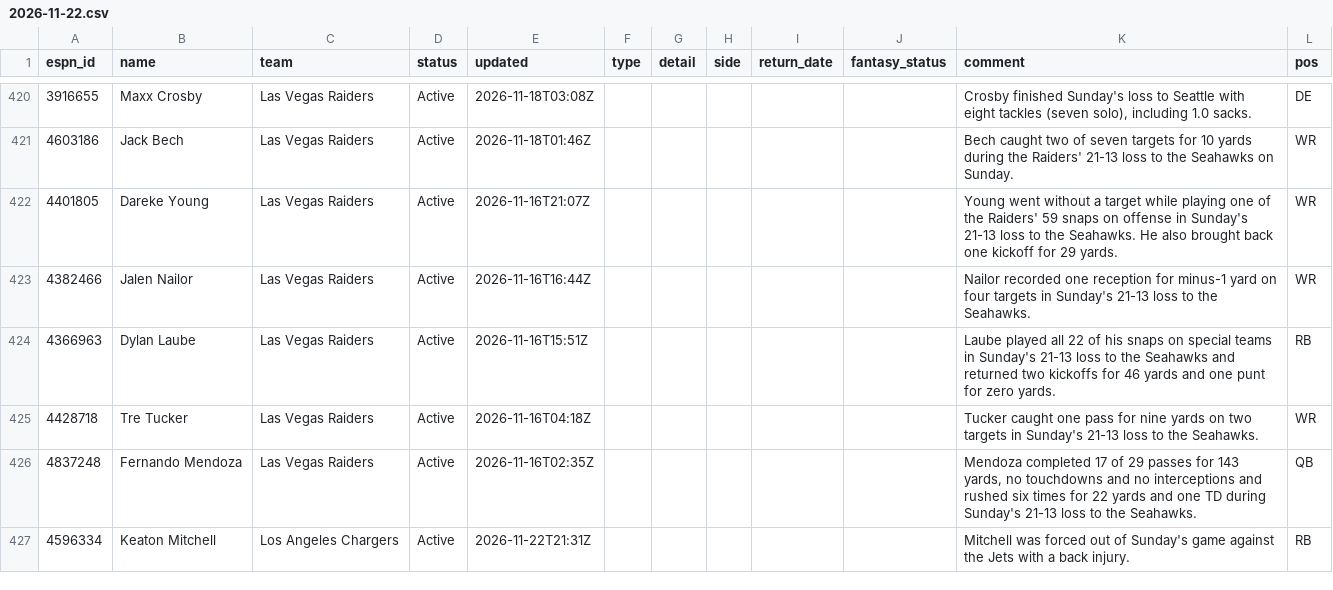
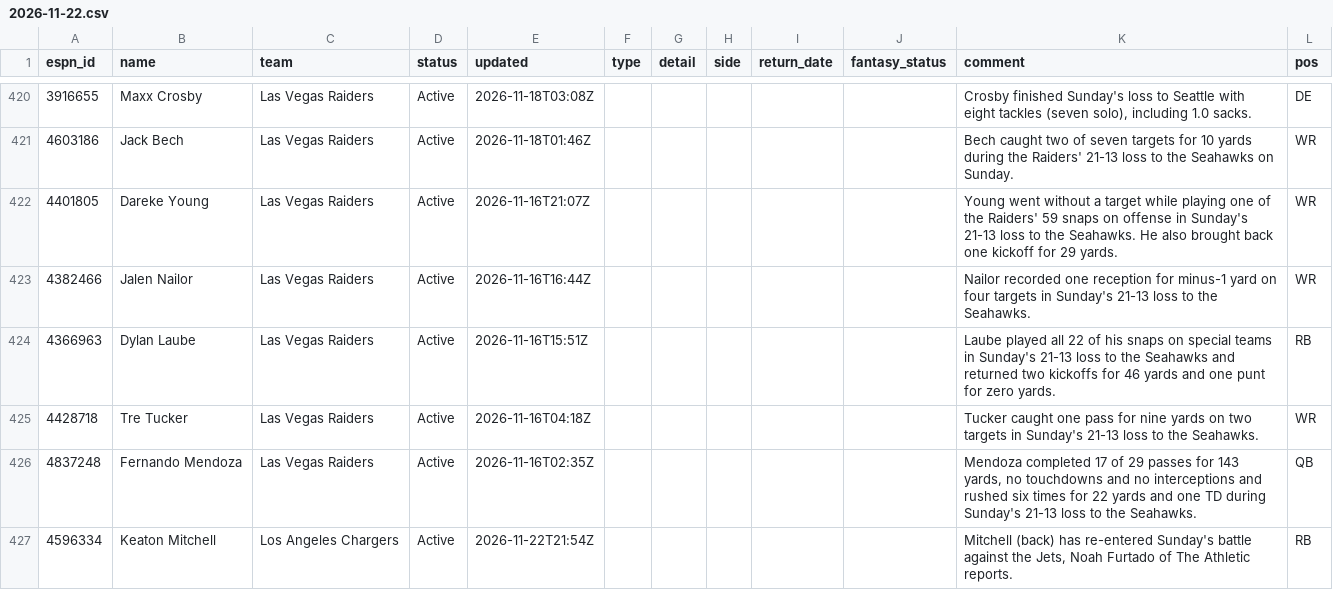
Before and after one commit to ChefJulio/nfl-edge, a CSV file: data/espn_injuries/2026-11-22.csv, drawn as a sheet; only a part is shown, gaps mark what is left out; the diff covers the shown part only.

```diff
--- a/data/espn_injuries/2026-11-22.csv
+++ b/data/espn_injuries/2026-11-22.csv
@@ -426,2 +426,2 @@ espn_id,name,team,status,updated,type,detail,side,return_date,fantasy_status,com
 4837248,Fernando Mendoza,Las Vegas Raiders,Active,2026-11-16T02:35Z,,,,,,"Mendoza completed 17 of 29 passes for 143 yards, no touchdowns and no interceptions and rushed six times for 22 yards and one TD during Sunday's 21-13 loss to the Seahawks.",QB
-4596334,Keaton Mitchell,Los Angeles Chargers,Active,2026-11-22T21:31Z,,,,,,Mitchell was forced out of Sunday's game against the Jets with a back injury.,RB
+4596334,Keaton Mitchell,Los Angeles Chargers,Active,2026-11-22T21:54Z,,,,,,"Mitchell (back) has re-entered Sunday's battle against the Jets, Noah Furtado of The Athletic reports.",RB
```
Also changed, not shown: 6 added rows, 6 removed rows and 11 edited cells elsewhere in this file, 3 other files.
